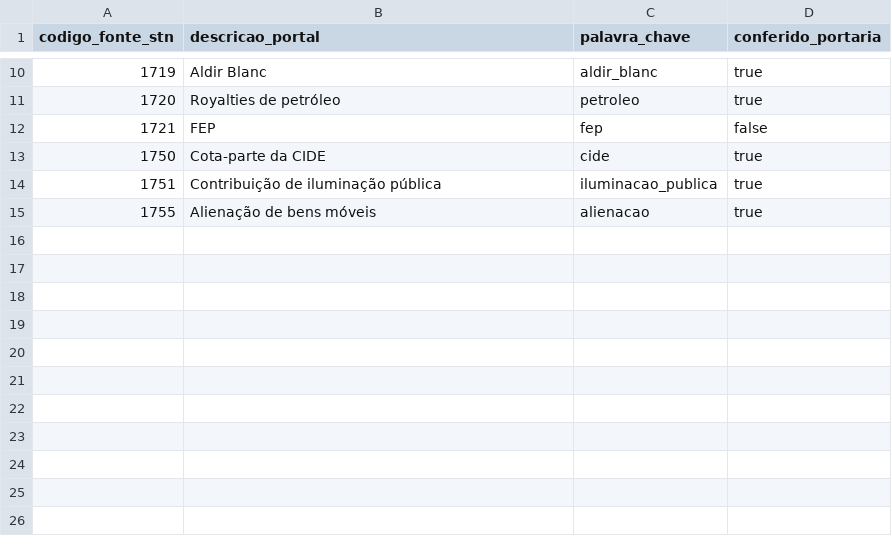
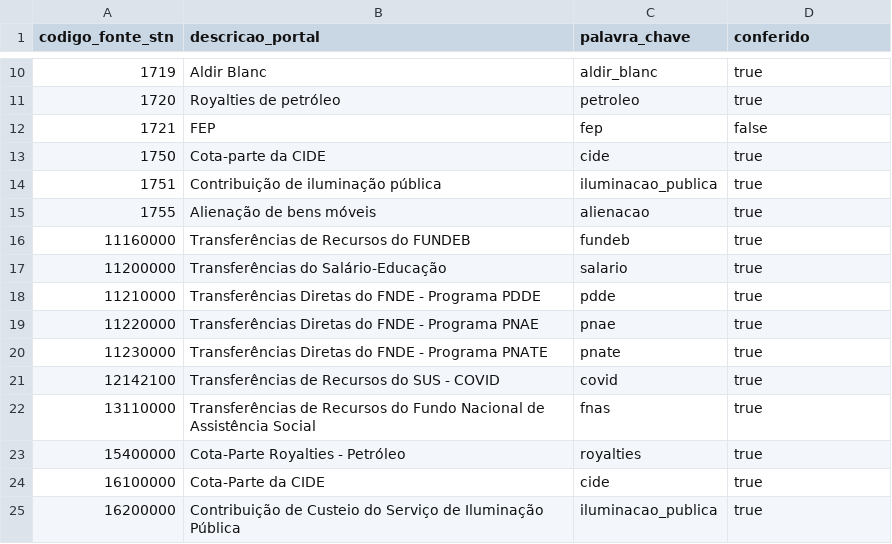
Before and after one commit to maistransparencia/transparencia, a CSV file: elt/transform/seeds/seed_fontes_recursos_stn_referencia_portais.csv, drawn as a sheet; only a part is shown, gaps mark what is left out; the diff names each change by its address in the sheet, - before the commit and + after, or states it on an @@ line.

```diff
--- a/elt/transform/seeds/seed_fontes_recursos_stn_referencia_portais.csv
+++ b/elt/transform/seeds/seed_fontes_recursos_stn_referencia_portais.csv
-D1: conferido_portaria
+D1: conferido
+row 16: 11160000 | Transferências de Recursos do FUNDEB | fundeb | true
+row 17: 11200000 | Transferências do Salário-Educação | salario | true
+row 18: 11210000 | Transferências Diretas do FNDE - Programa PDDE | pdde | true
+row 19: 11220000 | Transferências Diretas do FNDE - Programa PNAE | pnae | true
+row 20: 11230000 | Transferências Diretas do FNDE - Programa PNATE | pnate | true
+row 21: 12142100 | Transferências de Recursos do SUS - COVID | covid | true
+row 22: 13110000 | Transferências de Recursos do Fundo Nacional de Assistência Social | fnas | true
+row 23: 15400000 | Cota-Parte Royalties - Petróleo | royalties | true
+row 24: 16100000 | Cota-Parte da CIDE | cide | true
+row 25: 16200000 | Contribuição de Custeio do Serviço de Iluminação Pública | iluminacao_publica | true
```
Also changed, not shown: elt/transform/seeds/seed_fontes_recursos_stn.csv, 3 other files.
